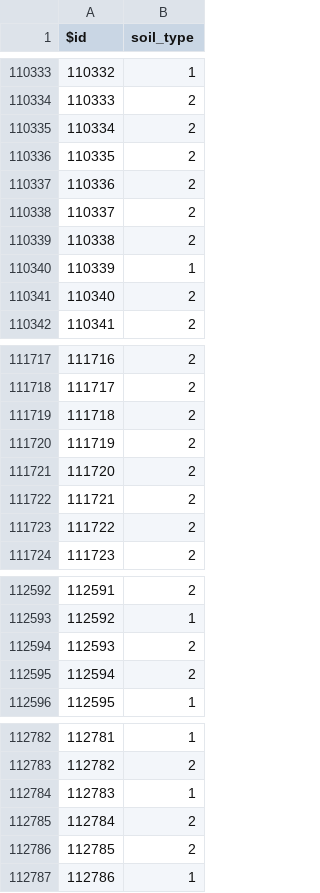
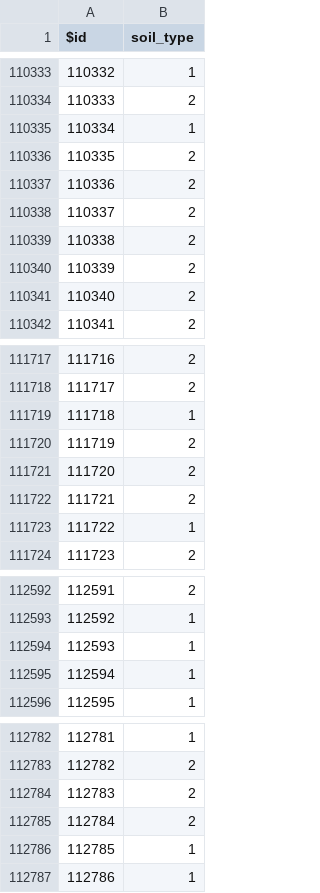
Before and after one commit to nhm-params-v11-usgs/paramdb_v11_gridmet_CONUS, a CSV file: soil_type.csv, drawn as a sheet; only a part is shown, gaps mark what is left out; the diff covers the shown part only.

```diff
--- a/soil_type.csv
+++ b/soil_type.csv
@@ -110334,3 +110334,3 @@ $id,soil_type
 110333,2
-110334,2
+110334,1
 110335,2
@@ -110339,3 +110339,3 @@ $id,soil_type
 110338,2
-110339,1
+110339,2
 110340,2
@@ -111718,3 +111718,3 @@ $id,soil_type
 111717,2
-111718,2
+111718,1
 111719,2
@@ -111722,3 +111722,3 @@ $id,soil_type
 111721,2
-111722,2
+111722,1
 111723,2
@@ -112593,4 +112593,4 @@ $id,soil_type
 112592,1
-112593,2
-112594,2
+112593,1
+112594,1
 112595,1
@@ -112783,5 +112783,5 @@ $id,soil_type
 112782,2
-112783,1
+112783,2
 112784,2
-112785,2
+112785,1
 112786,1
```
Also changed, not shown: 118 edited cells elsewhere in this file, cov_type.csv, hru_deplcrv.csv, 22 other files.
